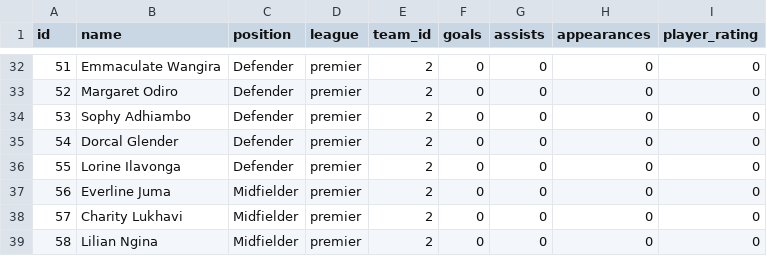
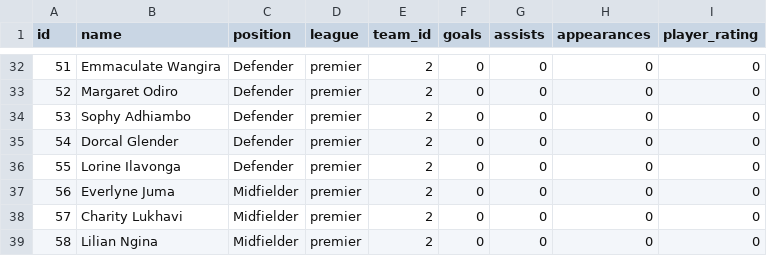
Before and after one commit to gameoncollective-create/gameon-fastapi, a CSV file: data/players.csv, drawn as a sheet; only a part is shown, gaps mark what is left out; the diff covers the shown part only.

```diff
--- a/data/players.csv
+++ b/data/players.csv
@@ -36,3 +36,3 @@ id,name,position,league,team_id,goals,assists,appearances,player_rating
 55,Lorine Ilavonga,Defender,premier,2,0,0,0,0
-56,Everline Juma,Midfielder,premier,2,0,0,0,0
+56,Everlyne Juma,Midfielder,premier,2,0,0,0,0
 57,Charity Lukhavi,Midfielder,premier,2,0,0,0,0
```
Also changed, not shown: 16 added rows and 18 edited cells elsewhere in this file.
